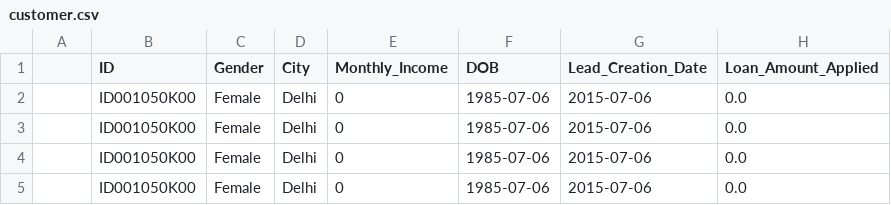
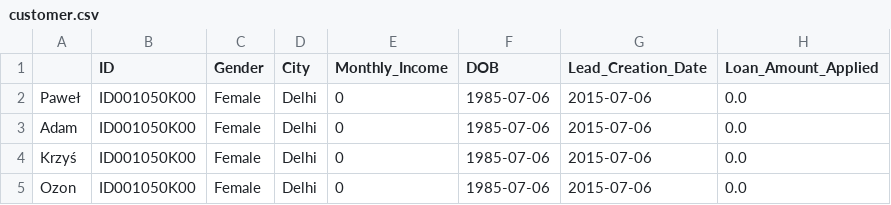
Before and after one commit to czubert/ML_project, a CSV file: utils/customer.csv, drawn as a sheet; only a part is shown; the diff names each change by its address in the sheet, - before the commit and + after, or states it on an @@ line.

Commit message:
error in streamlit when no data in customer data

```diff
--- a/utils/customer.csv
+++ b/utils/customer.csv
-A2: (empty)
+A2: Paweł
-A3: (empty)
+A3: Adam
-A4: (empty)
+A4: Krzyś
-A5: (empty)
+A5: Ozon
```
Also changed, not shown: 1 other file.
